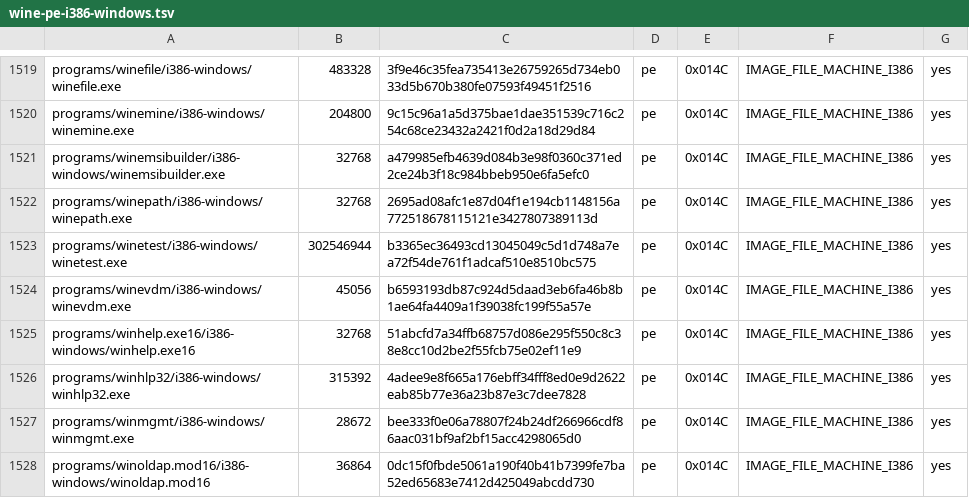
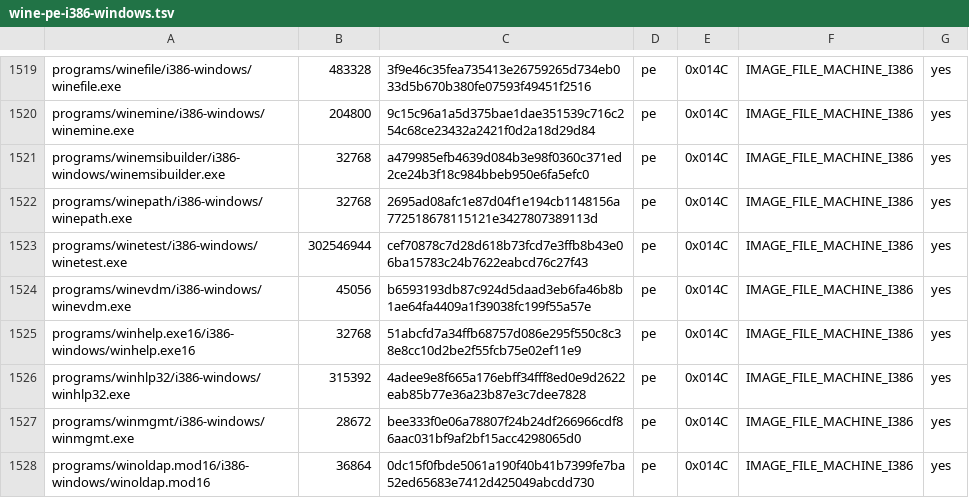
Before and after one commit to playportdev/playport, a TSV file: build/generated/wine-pe-i386-windows.tsv, drawn as a sheet; only a part is shown, gaps mark what is left out.

```diff
--- a/build/generated/wine-pe-i386-windows.tsv
+++ b/build/generated/wine-pe-i386-windows.tsv
@@ -1522,3 +1522,3 @@ programs/winemsibuilder/i386-windows/winemsibuilder.exe	32768	a479985efb4639d084
 programs/winepath/i386-windows/winepath.exe	32768	2695ad08afc1e87d04f1e194cb1148156a772518678115121e3427807389113d	pe	0x014C	IMAGE_FILE_MACHINE_I386	yes
-programs/winetest/i386-windows/winetest.exe	302546944	b3365ec36493cd13045049c5d1d748a7ea72f54de761f1adcaf510e8510bc575	pe	0x014C	IMAGE_FILE_MACHINE_I386	yes
+programs/winetest/i386-windows/winetest.exe	302546944	cef70878c7d28d618b73fcd7e3ffb8b43e06ba15783c24b7622eabcd76c27f43	pe	0x014C	IMAGE_FILE_MACHINE_I386	yes
 programs/winevdm/i386-windows/winevdm.exe	45056	b6593193db87c924d5daad3eb6fa46b8b1ae64fa4409a1f39038fc199f55a57e	pe	0x014C	IMAGE_FILE_MACHINE_I386	yes
```
Also changed, not shown: app/artifacts.tsv, build/generated/wine-pe-aarch64-windows.tsv, 9 other files.
